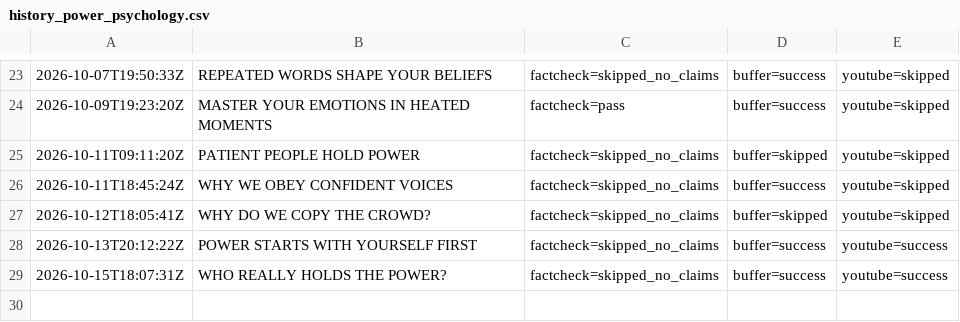
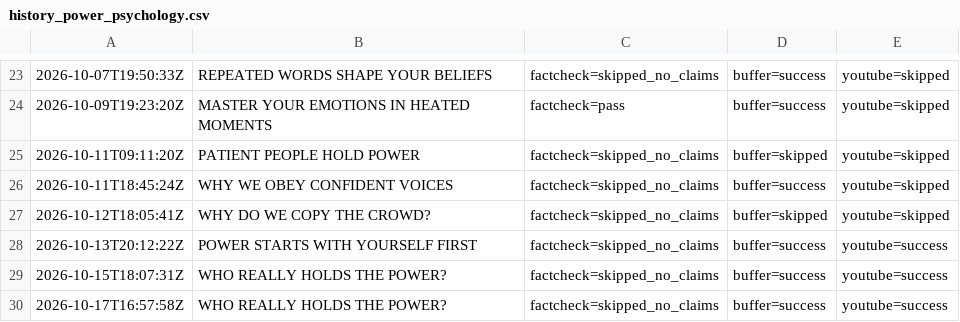
Before and after one commit to oceanfarm1992-design/Auto-Video-Flows, a CSV file: logs/history_power_psychology.csv, drawn as a sheet; only a part is shown, gaps mark what is left out; the diff names each change by its address in the sheet, - before the commit and + after, or states it on an @@ line.

```diff
--- a/logs/history_power_psychology.csv
+++ b/logs/history_power_psychology.csv
+row 30: 2026-10-17T16:57:58Z | WHO REALLY HOLDS THE POWER? | factcheck=skipped_no_claims | buffer=success | youtube=success
```
Also changed, not shown: 1 other file.
